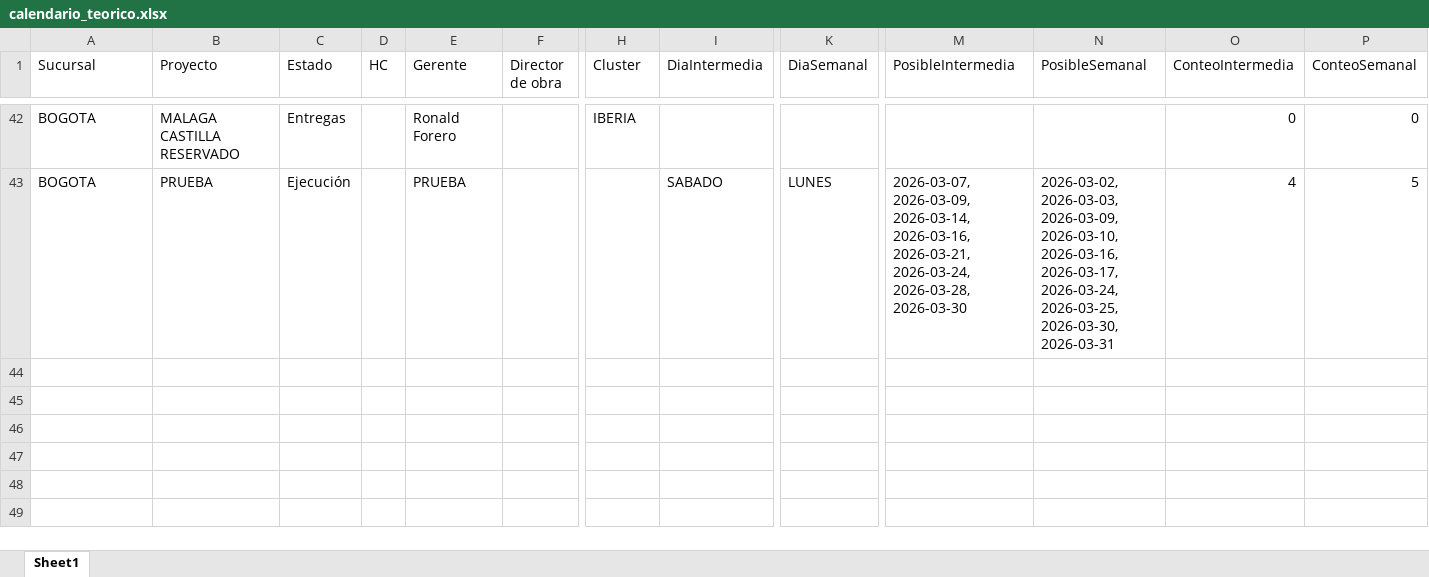
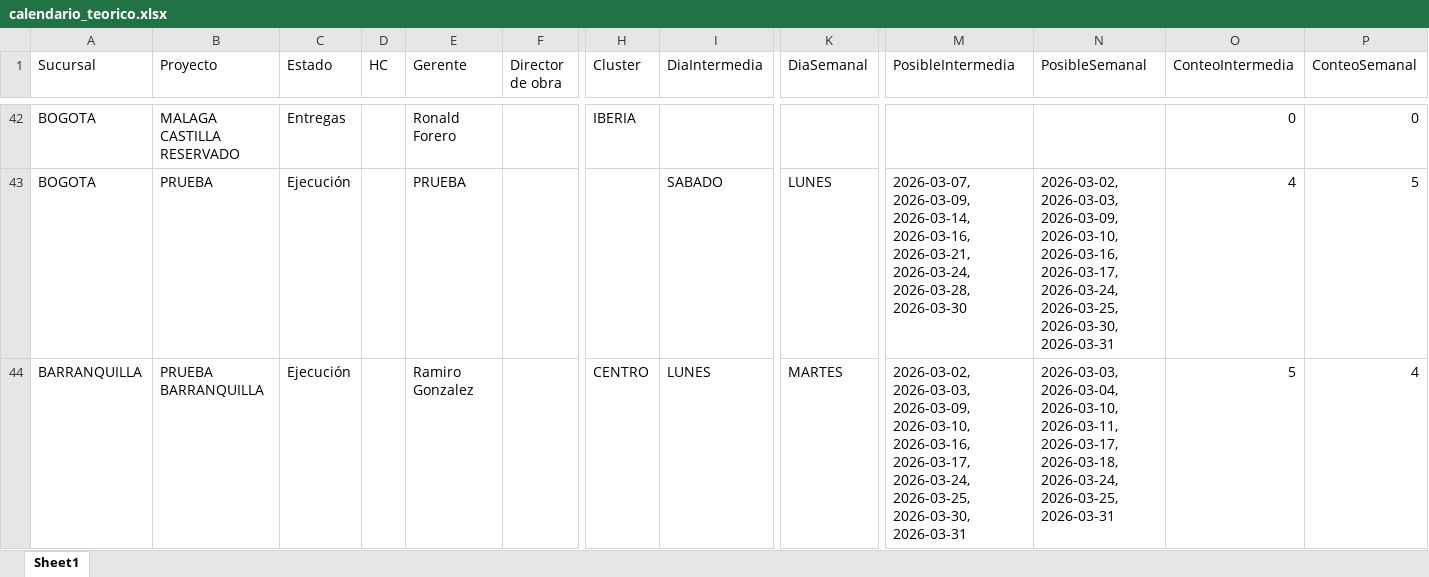
Before and after one commit to proyectosleanmarval-dev/SeguimientoMadurezCumplimientoActas, an Excel workbook: output/calendario_teorico.xlsx, sheet Sheet1, drawn as a sheet; only a part is shown, gaps mark what is left out; values as stored, in another font and other column widths than the file's, no borders; rows hold the shown columns only; the diff names each change by its address in the sheet, - before the commit and + after, or states it on an @@ line.

```diff
--- a/output/calendario_teorico.xlsx (sheet Sheet1)
+++ b/output/calendario_teorico.xlsx (sheet Sheet1)
+row 44: BARRANQUILLA | PRUEBA BARRANQUILLA | Ejecución |  | Ramiro Gonzalez |  | CENTRO | LUNES | MARTES | 2026-03-02, 2026-03-03, 2026-03-09, 2026-03-10, 2026-03-16, 2026-03-17, 2026-03-24, 2026-03-25, 2026-03-30, 2026-03-31 | 2026-03-03, 2026-03-04, 2026-03-10, 2026-03-11, 2026-03-17, 2026-03-18, 2026-03-24, 2026-03-25, 2026-03-31 | 5 | 4
```
Also changed, not shown: output/calendario_comparado.xlsx, output/calendario_real.xlsx.
